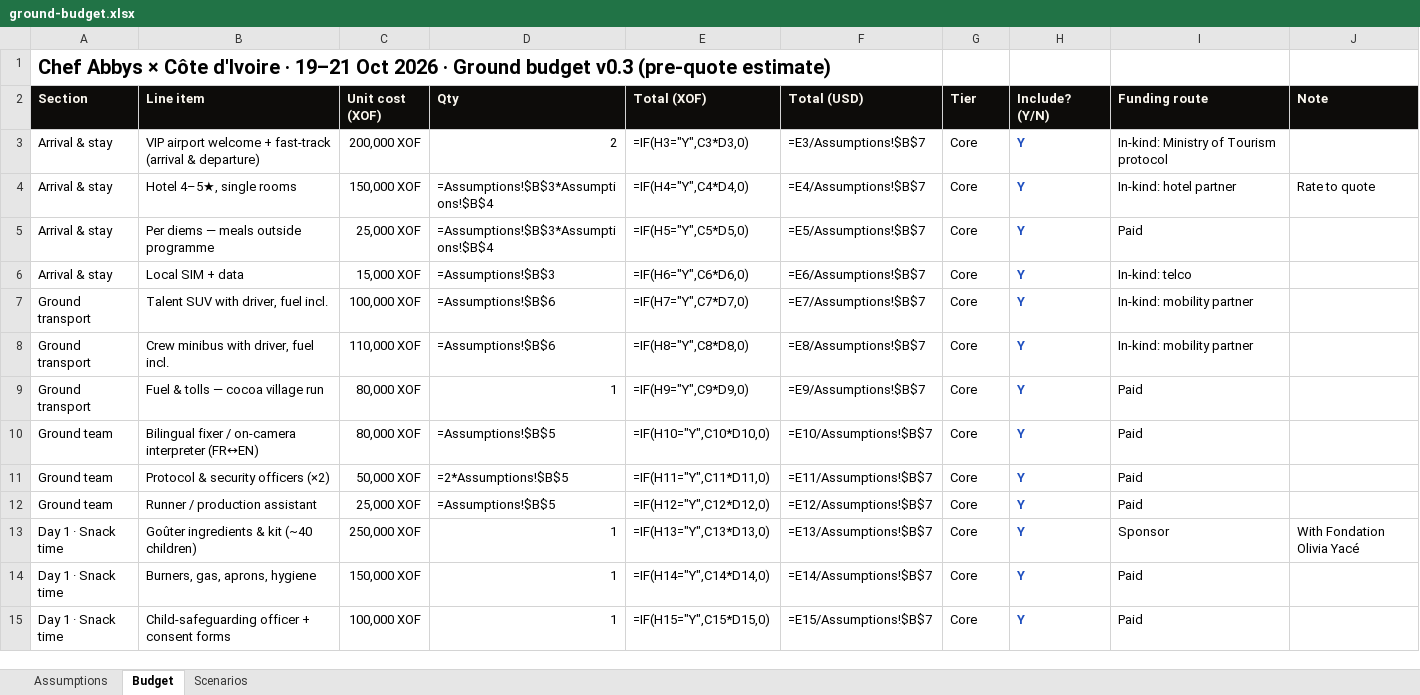
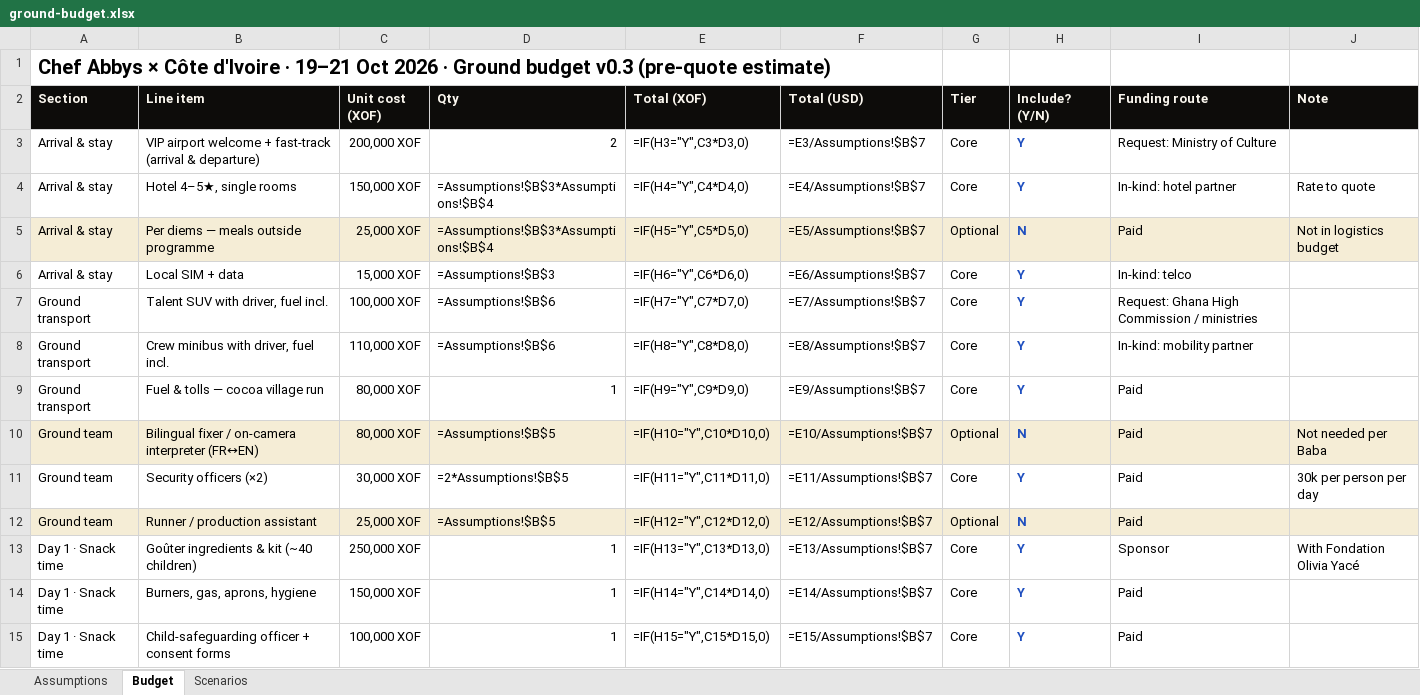
Before and after one commit to atoureconsulting/Chef-Abbys-Ivory-Coast-Atoure, an Excel workbook: 03-budget/ground-budget.xlsx, sheet Budget, drawn as a sheet; only a part is shown; values as stored, in another font and other column widths than the file's, no borders; formulas without a stored value are shown as written; the diff names each change by its address in the sheet, - before the commit and + after, or states it on an @@ line.

```diff
--- a/03-budget/ground-budget.xlsx (sheet Budget)
+++ b/03-budget/ground-budget.xlsx (sheet Budget)
-I3 (Funding route): In-kind: Ministry of Tourism protocol
+I3 (Funding route): Request: Ministry of Culture
-A5:J5 fill: none
+A5:J5 fill: #F5EDD6
-G5 (Tier): Core
+G5 (Tier): Optional
-H5 (Include? (Y/N)): Y
+H5 (Include? (Y/N)): N
-J5 (Note): (empty)
+J5 (Note): Not in logistics budget
-I7 (Funding route): In-kind: mobility partner
+I7 (Funding route): Request: Ghana High Commission / ministries
-A10:J10 fill: none
+A10:J10 fill: #F5EDD6
-G10 (Tier): Core
+G10 (Tier): Optional
-H10 (Include? (Y/N)): Y
+H10 (Include? (Y/N)): N
-J10 (Note): (empty)
+J10 (Note): Not needed per Baba
-B11 (Line item): Protocol & security officers (×2)
+B11 (Line item): Security officers (×2)
-C11 (Unit cost (XOF)): 50,000 XOF
+C11 (Unit cost (XOF)): 30,000 XOF
-J11 (Note): (empty)
+J11 (Note): 30k per person per day
-A12:J12 fill: none
+A12:J12 fill: #F5EDD6
-G12 (Tier): Core
+G12 (Tier): Optional
-H12 (Include? (Y/N)): Y
+H12 (Include? (Y/N)): N
```
Also changed, not shown: sheet Scenarios, 1 other file.
